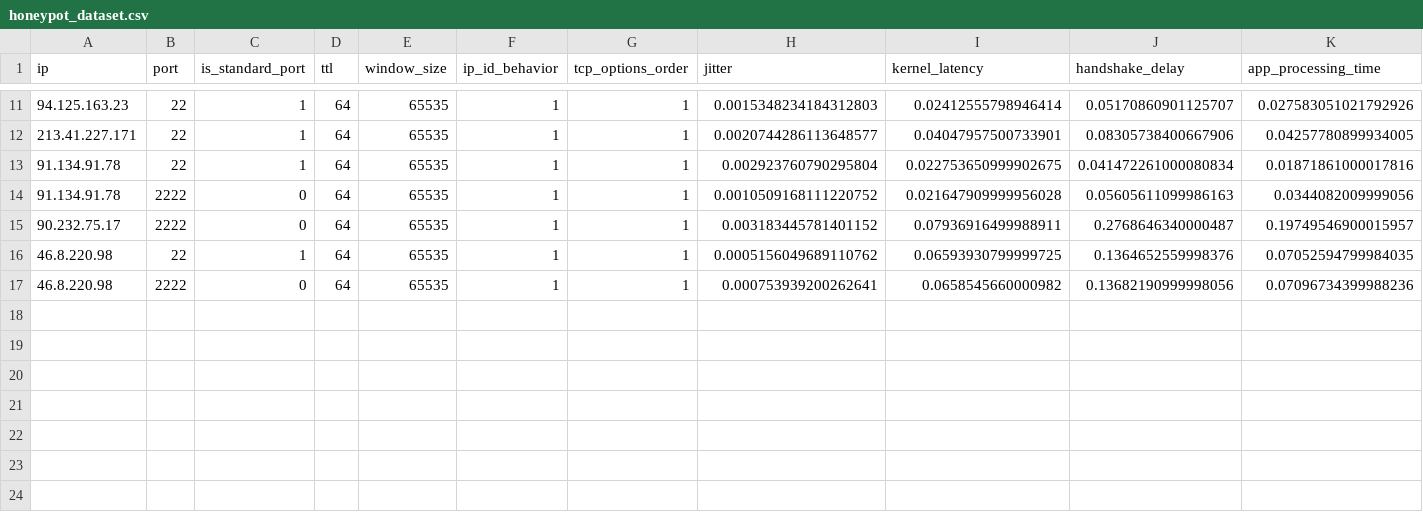
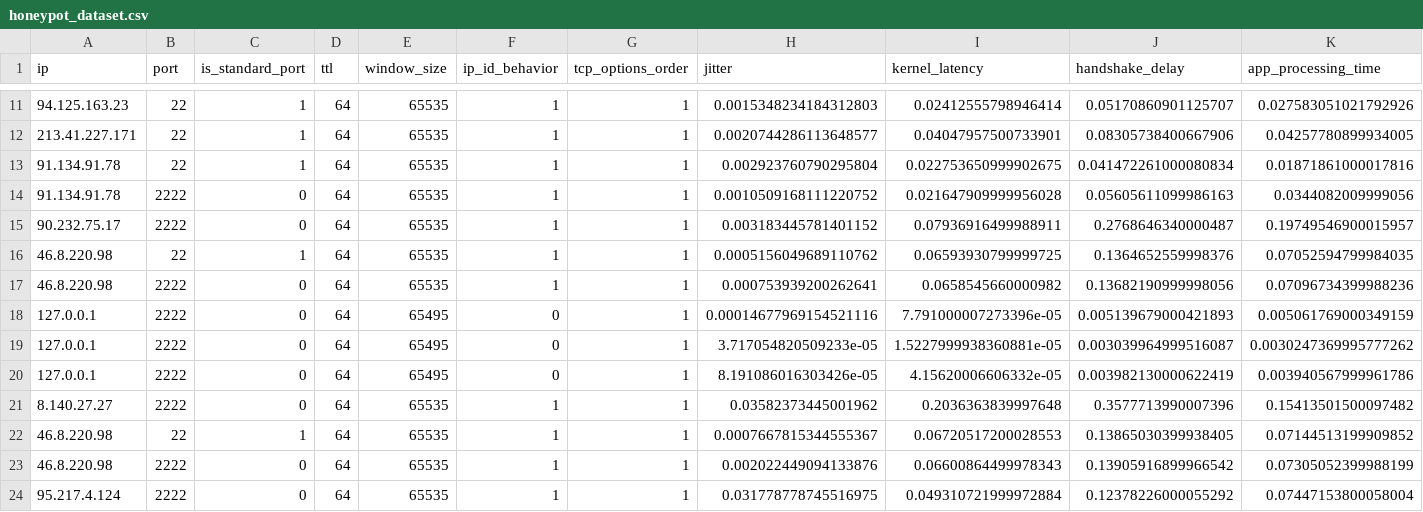
Before and after one commit to dimeh1/PFE_Honeypot_Detection, a CSV file: data/honeypot_dataset.csv, drawn as a sheet; only a part is shown, gaps mark what is left out; rows hold the shown columns only; the diff names each change by its address in the sheet, - before the commit and + after, or states it on an @@ line.

Commit message:
Modification du dataset honeypot_dataset.csv

```diff
--- a/data/honeypot_dataset.csv
+++ b/data/honeypot_dataset.csv
+row 18: 127.0.0.1 | 2222 | 0 | 64 | 65495 | 0 | 1 | 0.00014677969154521116 | 7.791000007273396e-05 | 0.005139679000421893 | 0.005061769000349159
+row 19: 127.0.0.1 | 2222 | 0 | 64 | 65495 | 0 | 1 | 3.717054820509233e-05 | 1.5227999938360881e-05 | 0.003039964999516087 | 0.0030247369995777262
+row 20: 127.0.0.1 | 2222 | 0 | 64 | 65495 | 0 | 1 | 8.191086016303426e-05 | 4.15620006606332e-05 | 0.003982130000622419 | 0.003940567999961786
+row 21: 8.140.27.27 | 2222 | 0 | 64 | 65535 | 1 | 1 | 0.03582373445001962 | 0.2036363839997648 | 0.3577713990007396 | 0.15413501500097482
+row 22: 46.8.220.98 | 22 | 1 | 64 | 65535 | 1 | 1 | 0.0007667815344555367 | 0.06720517200028553 | 0.13865030399938405 | 0.07144513199909852
+row 23: 46.8.220.98 | 2222 | 0 | 64 | 65535 | 1 | 1 | 0.002022449094133876 | 0.06600864499978343 | 0.13905916899966542 | 0.07305052399988199
+row 24: 95.217.4.124 | 2222 | 0 | 64 | 65535 | 1 | 1 | 0.031778778745516975 | 0.049310721999972884 | 0.12378226000055292 | 0.07447153800058004
```
